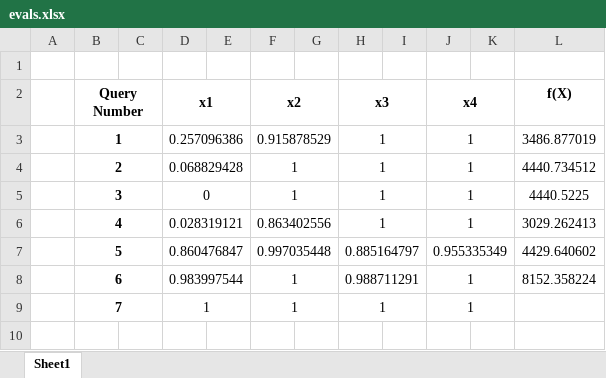
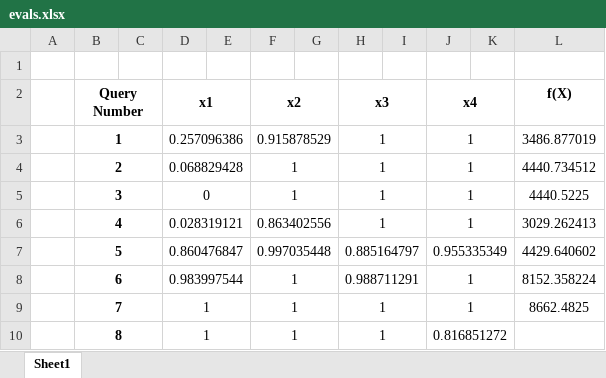
Before and after one commit to prithvi-ramrucha/Capstone-Project, an Excel workbook: Function 5/evals.xlsx, sheet Sheet1, drawn as a sheet; values as stored, in another font and other column widths than the file's, no borders; the diff names each change by its address in the sheet, - before the commit and + after, or states it on an @@ line.

```diff
--- a/Function 5/evals.xlsx (sheet Sheet1)
+++ b/Function 5/evals.xlsx (sheet Sheet1)
-L9 (f(X)): (empty)
+L9 (f(X)): 8662.4825
+row 10:  | 8 |  | 1 |  | 1 |  | 1 |  | 0.816851272
```
Also changed, not shown: Function 6/evals.xlsx, Function 7/evals.xlsx, 11 other files.
